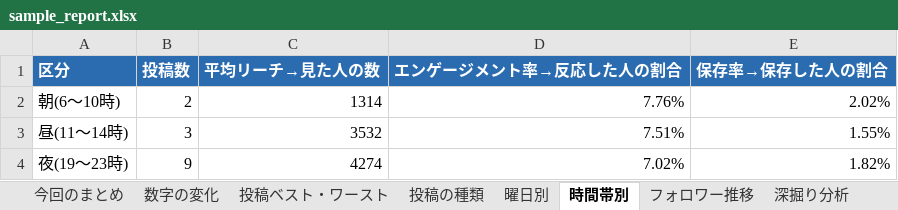
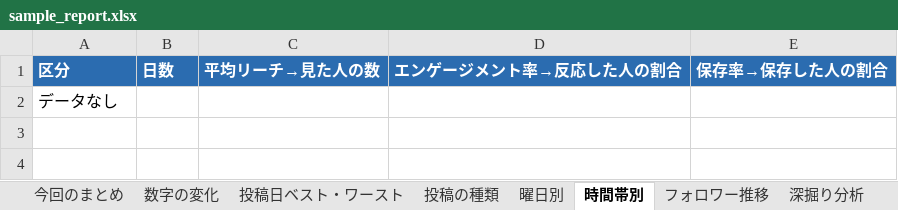
Before and after one commit to takahiro531017/claude-test, an Excel workbook: sns-analytics/sample/sample_report.xlsx, sheet 時間帯別, drawn as a sheet; values as stored, in another font and other column widths than the file's, no borders; removed rows and columns are numbered as before the commit, all else as after; the diff names each change by its address in the sheet, - before the commit and + after, or states it on an @@ line.

```diff
--- a/sns-analytics/sample/sample_report.xlsx (sheet 時間帯別)
+++ b/sns-analytics/sample/sample_report.xlsx (sheet 時間帯別)
-sheet tab: 投稿ベスト・ワースト
+sheet tab: 投稿日ベスト・ワースト
-B1: 投稿数
+B1: 日数
-row 2: 朝(6〜10時) | 2 | 1314 | 7.76% | 2.02%
-row 3: 昼(11〜14時) | 3 | 3532 | 7.51% | 1.55%
-row 4: 夜(19〜23時) | 9 | 4274 | 7.02% | 1.82%
+row 2: データなし
```
Also changed, not shown: sheet フォロワー推移, sheet 深掘り分析, sheet 投稿日ベスト・ワースト, sheet 数字の変化, sheet 曜日別, sheet 投稿の種類, 3 more sheets, other sheet tabs, charts or pictures, 24 other files.
